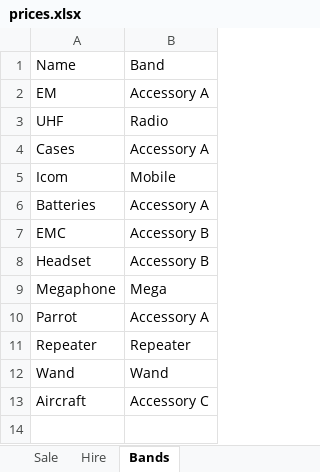
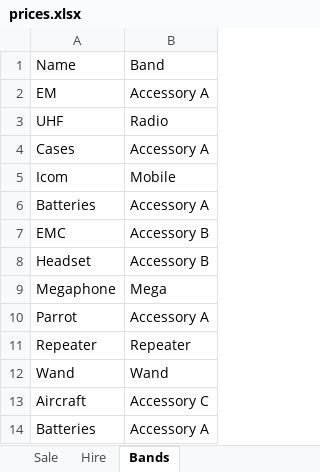
Before and after one commit to pawrequest/office-amherst, an Excel workbook: static/data/prices.xlsx, sheet Bands, drawn as a sheet; values as stored, in another font and other column widths than the file's, no borders; the diff names each change by its address in the sheet, - before the commit and + after, or states it on an @@ line.

```diff
--- a/static/data/prices.xlsx (sheet Bands)
+++ b/static/data/prices.xlsx (sheet Bands)
+row 14: Batteries | Accessory A
```
Also changed, not shown: 13 other files.
